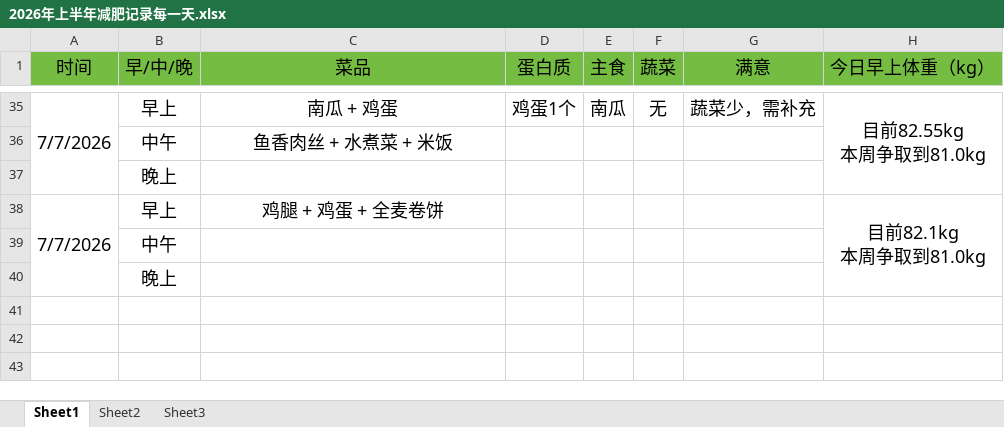
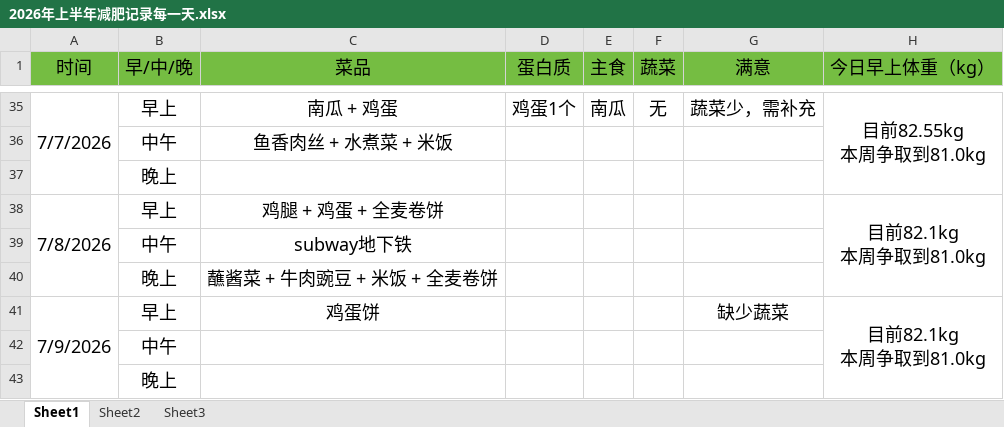
Before and after one commit to haolipeng/study_cloud_security_public, an Excel workbook: 2026年上半年减肥记录每一天.xlsx, sheet Sheet1, drawn as a sheet; only a part is shown, gaps mark what is left out; values as stored, in another font and other column widths than the file's, no borders; removed rows and columns are numbered as before the commit, all else as after; ↵ is a line break in a cell; the diff names each change by its address in the sheet, - before the commit and + after, or states it on an @@ line.

```diff
--- a/2026年上半年减肥记录每一天.xlsx (sheet Sheet1)
+++ b/2026年上半年减肥记录每一天.xlsx (sheet Sheet1)
-A38 (时间): 7/7/2026
+A38 (时间): 7/8/2026
-A38:A40 merged
+A38:A40 merged
-H38:H40 merged
+H38:H40 merged
+row 39:  | 中午 | subway地下铁
+row 40:  | 晚上 | 蘸酱菜 + 牛肉豌豆 + 米饭 + 全麦卷饼
+row 41: 7/9/2026 | 早上 | 鸡蛋饼 |  |  |  | 缺少蔬菜 | 目前82.1kg ↵ 本周争取到81.0kg
```
Also changed, not shown: 4 other files.
